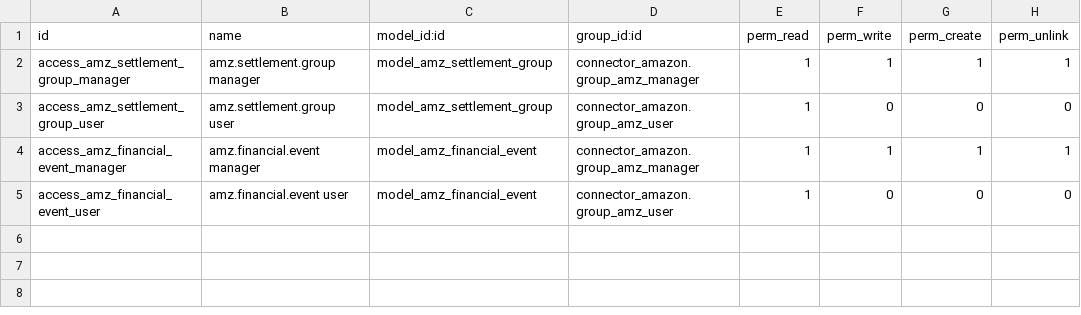
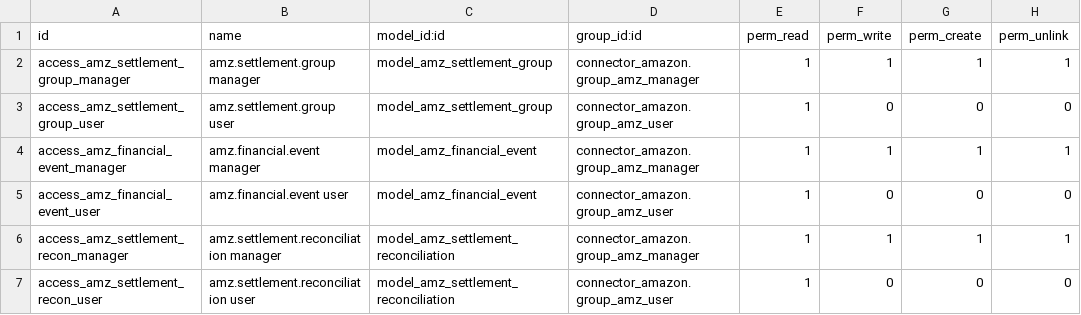
Before and after one commit to ledoent/connector-amazon, a CSV file: connector_amazon_payment/security/ir.model.access.csv, drawn as a sheet; the diff names each change by its address in the sheet, - before the commit and + after, or states it on an @@ line.

Commit message:
[19.0][IMP] connector_amazon_payment: settlement charge modeling + invoice reconciliation (#8)
* [IMP] connector_amazon_sale: opt-in auto-invoice of Amazon orders

Add a per-backend `amazon_auto_invoice` toggle (default off). When enabled,
each imported Amazon order is confirmed and a customer invoice is created and
posted (sale.order._amazon_create_and_post_invoice). Non-fatal when nothing is
invoiceable. Provides the posted invoice that the Settlements connector
reconciles settlement Principal against.

* [IMP] connector_amazon_payment: model tax/shipping/promotion + settlement reconciliation

Phase 2 of the settlement module:

- Model the charge types Phase 1 dumped into the "unclassified adjustment":
  tax (collected + Marketplace Facilitator withheld, which net to zero),
  shipping/gift-wrap, and promotions — each posted to its own GL account
  (new amazon_tax/shipping/promotion_account_id fields). A shared
  _parse_shipment_like parser handles ShipmentEvents and RefundEvents.
- Refactor _create_settlement_entry to an event_type→(account, side) map; the
  adjustment line now carries only currency-rounding residual. Refunds reduce
  revenue (were wrongly summed into fees).
- New amz.settlement.reconciliation model: match each order's settled Principal
  to its posted customer invoice (matched / variance / no_invoice), surfaced in
  a Settlement Reconciliation view + menu with a Variances filter.

20 tests; black + ruff clean.

* [ADD] connector_amazon_payment: golden-path e2e integration test

Chain one consistent order through both connectors — import → confirm →
auto-invoice → settlement pull → reconciliation — and assert the posted
invoice, the balanced journal entry, and the reconciliation row (matched,
zero variance) all agree. SP-API is mocked, but a single coherent dataset
flows through every stage, catching cross-module integration drift the
per-method unit tests miss.

```diff
--- a/connector_amazon_payment/security/ir.model.access.csv
+++ b/connector_amazon_payment/security/ir.model.access.csv
+row 6: access_amz_settlement_recon_manager | amz.settlement.reconciliation manager | model_amz_settlement_reconciliation | connector_amazon.group_amz_manager | 1 | 1 | 1 | 1
+row 7: access_amz_settlement_recon_user | amz.settlement.reconciliation user | model_amz_settlement_reconciliation | connector_amazon.group_amz_user | 1 | 0 | 0 | 0
```
Also changed, not shown: 20 other files.
